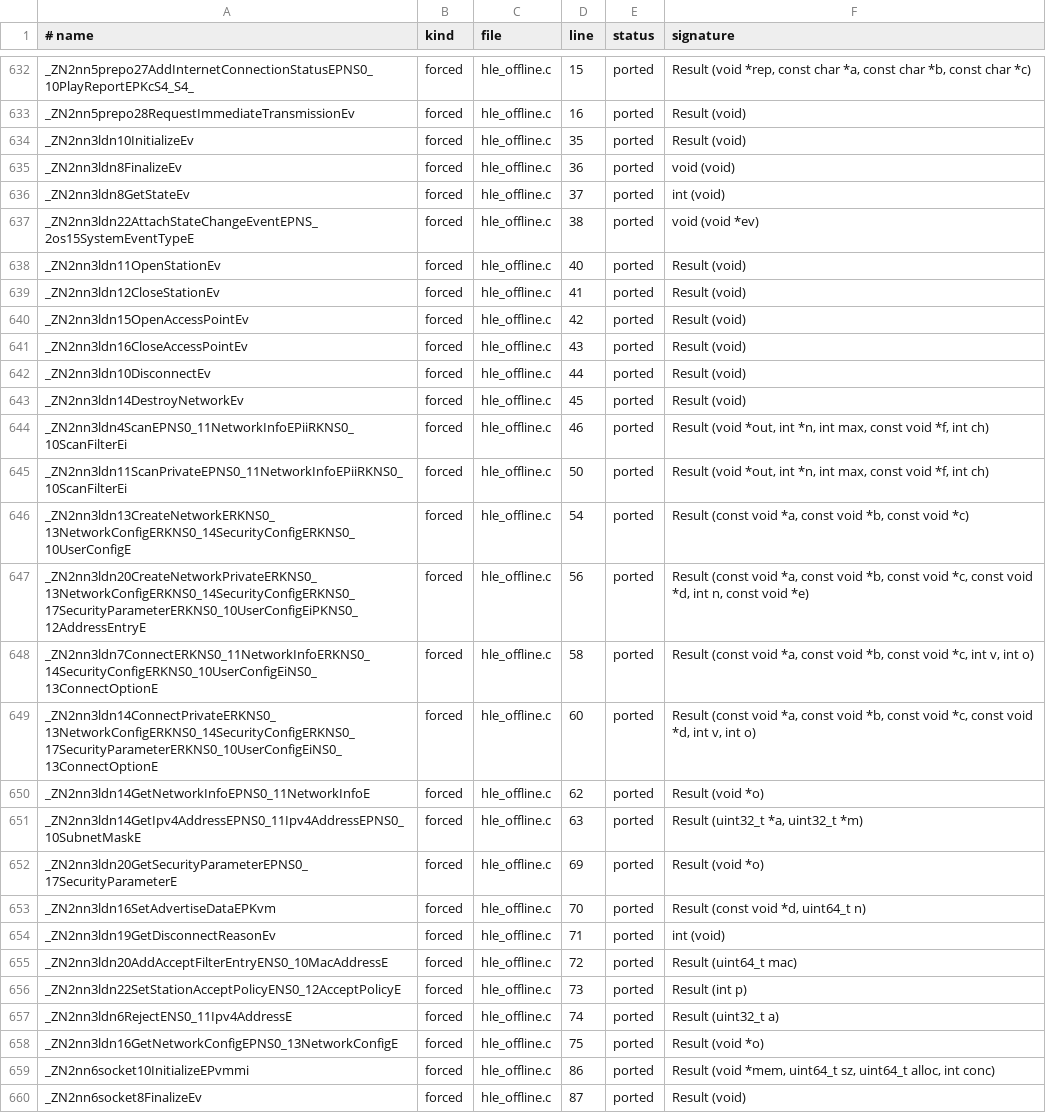
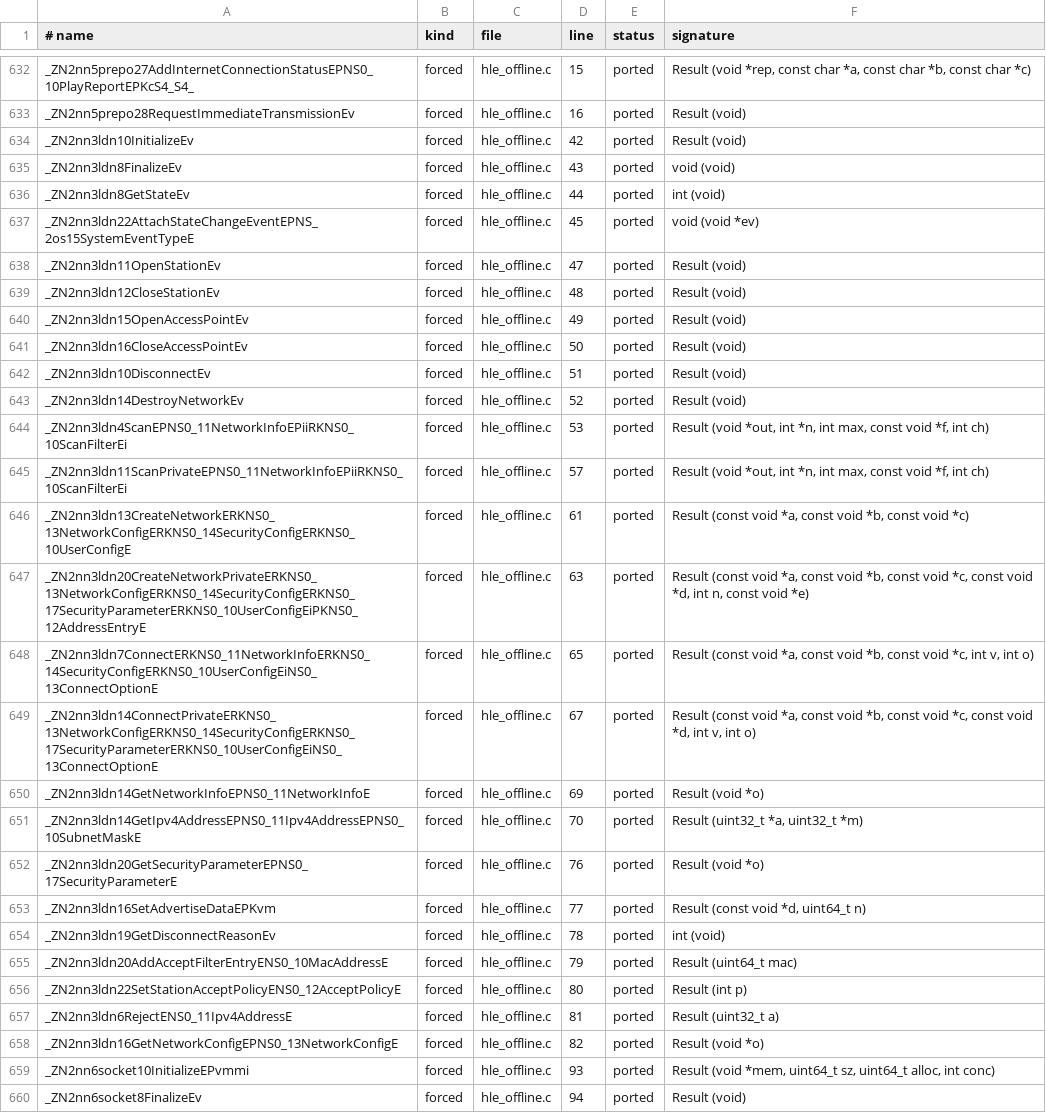
Before and after one commit to AllGray/Deck-native, a TSV file: windows/src/nxrt/gen/out/hle_inventory.tsv, drawn as a sheet; only a part is shown, gaps mark what is left out; the diff covers the shown part only; the diff names each change by its address in the sheet, - before the commit and + after, or states it on an @@ line.

```diff
--- a/windows/src/nxrt/gen/out/hle_inventory.tsv
+++ b/windows/src/nxrt/gen/out/hle_inventory.tsv
-D634 (line): 35
+D634 (line): 42
-D635 (line): 36
+D635 (line): 43
-D636 (line): 37
+D636 (line): 44
-D637 (line): 38
+D637 (line): 45
-D638 (line): 40
+D638 (line): 47
-D639 (line): 41
+D639 (line): 48
-D640 (line): 42
+D640 (line): 49
-D641 (line): 43
+D641 (line): 50
-D642 (line): 44
+D642 (line): 51
-D643 (line): 45
+D643 (line): 52
-D644 (line): 46
+D644 (line): 53
-D645 (line): 50
+D645 (line): 57
-D646 (line): 54
+D646 (line): 61
-D647 (line): 56
+D647 (line): 63
-D648 (line): 58
+D648 (line): 65
-D649 (line): 60
+D649 (line): 67
-D650 (line): 62
+D650 (line): 69
-D651 (line): 63
+D651 (line): 70
-D652 (line): 69
+D652 (line): 76
-D653 (line): 70
+D653 (line): 77
-D654 (line): 71
+D654 (line): 78
-D655 (line): 72
+D655 (line): 79
-D656 (line): 73
+D656 (line): 80
-D657 (line): 74
+D657 (line): 81
-D658 (line): 75
+D658 (line): 82
-D659 (line): 86
+D659 (line): 93
-D660 (line): 87
+D660 (line): 94
```
Also changed, not shown: 136 edited cells elsewhere in this file, 18 other files.
